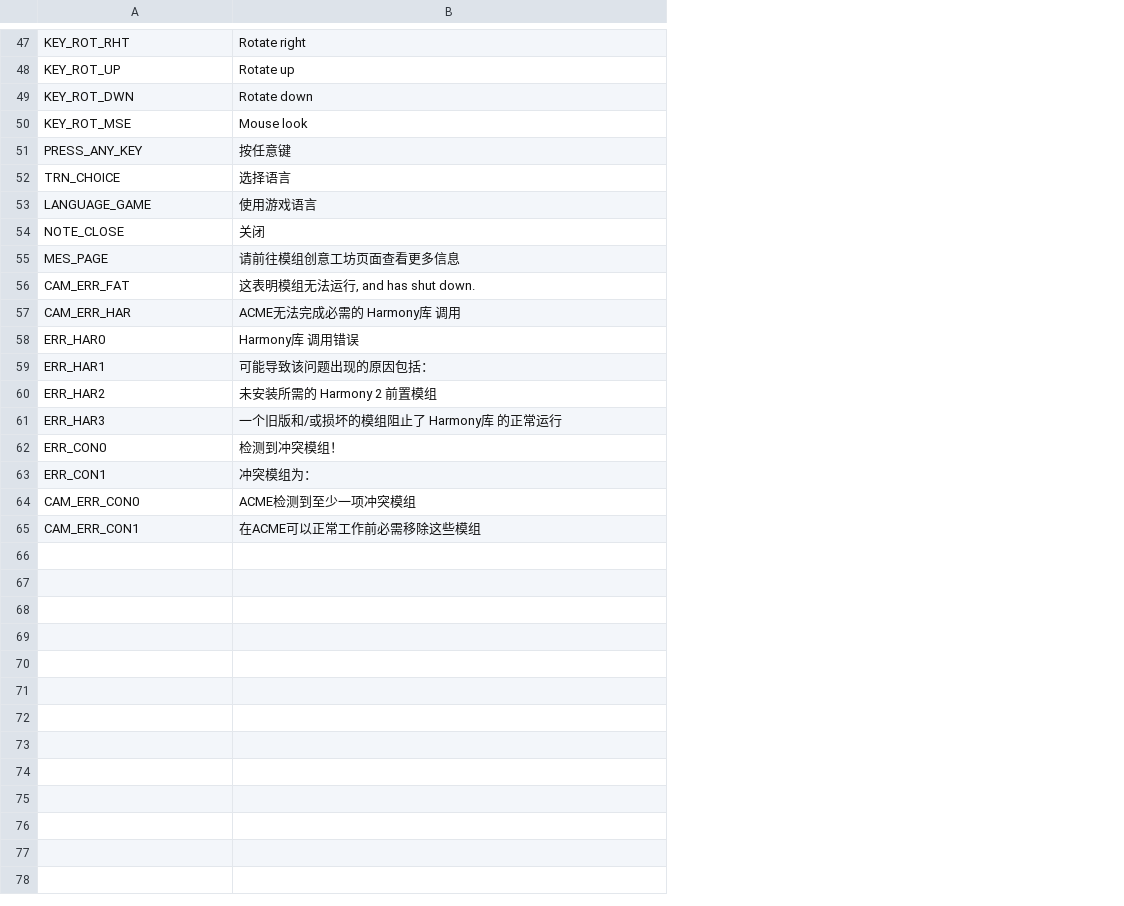
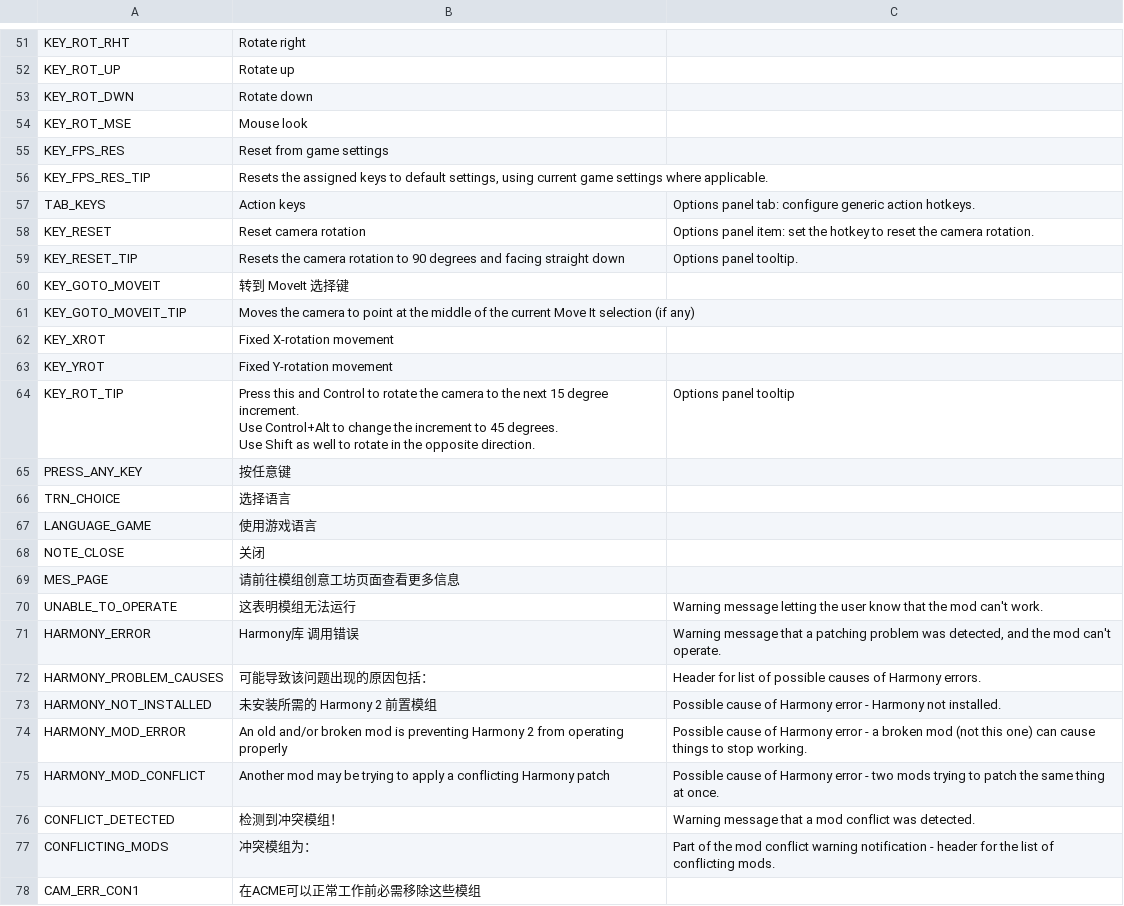
Before and after one commit to algernon-A/ACME, a CSV file: Translations/zh-TW.csv, drawn as a sheet; only a part is shown, gaps mark what is left out; removed rows and columns are numbered as before the commit, all else as after; ↵ is a line break in a cell; the diff covers the shown part only; the diff names each change by its address in the sheet, - before the commit and + after, or states it on an @@ line.

Commit message:
Update translations.

```diff
--- a/Translations/zh-TW.csv
+++ b/Translations/zh-TW.csv
+column C, rows 71-73: Warning message that a patching problem was detected, and the mod can't operate. | Header for list of possible causes of Harmony errors. | Possible cause of Harmony error - Harmony not installed.; rows 76-77: Warning message that a mod conflict was detected. | Part of the mod conflict warning notification - header for the list of conflicting mods.
+row 55: KEY_FPS_RES | Reset from game settings
+row 56: KEY_FPS_RES_TIP | Resets the assigned keys to default settings, using current game settings where applicable.
+row 57: TAB_KEYS | Action keys | Options panel tab: configure generic action hotkeys.
+row 58: KEY_RESET | Reset camera rotation | Options panel item: set the hotkey to reset the camera rotation.
+row 59: KEY_RESET_TIP | Resets the camera rotation to 90 degrees and facing straight down | Options panel tooltip.
+row 60: KEY_GOTO_MOVEIT | 转到 MoveIt 选择键
+row 61: KEY_GOTO_MOVEIT_TIP | Moves the camera to point at the middle of the current Move It selection (if any)
+row 62: KEY_XROT | Fixed X-rotation movement
+row 63: KEY_YROT | Fixed Y-rotation movement
+row 64: KEY_ROT_TIP | Press this and Control to rotate the camera to the next 15 degree increment. ↵ Use Control+Alt to change the increment to 45 degrees. ↵ Use Shift as well to rotate in the opposite direction. | Options panel tooltip
-row 56: CAM_ERR_FAT | 这表明模组无法运行, and has shut down.
-row 57: CAM_ERR_HAR | ACME无法完成必需的 Harmony库 调用
+row 70: UNABLE_TO_OPERATE | 这表明模组无法运行 | Warning message letting the user know that the mod can't work.
-A71: ERR_HAR0
+A71: HARMONY_ERROR
-A72: ERR_HAR1
+A72: HARMONY_PROBLEM_CAUSES
-A73: ERR_HAR2
+A73: HARMONY_NOT_INSTALLED
-row 61: ERR_HAR3 | 一个旧版和/或损坏的模组阻止了 Harmony库 的正常运行
+row 74: HARMONY_MOD_ERROR | An old and/or broken mod is preventing Harmony 2 from operating properly | Possible cause of Harmony error - a broken mod (not this one) can cause things to stop working.
+row 75: HARMONY_MOD_CONFLICT | Another mod may be trying to apply a conflicting Harmony patch | Possible cause of Harmony error - two mods trying to patch the same thing at once.
-A76: ERR_CON0
+A76: CONFLICT_DETECTED
-A77: ERR_CON1
+A77: CONFLICTING_MODS
-row 64: CAM_ERR_CON0 | ACME检测到至少一项冲突模组
```
Also changed, not shown: 5 added rows and 1 removed row elsewhere in this file, Translations/cs-CZ.csv, Translations/ja-JP.csv, 8 other files.
